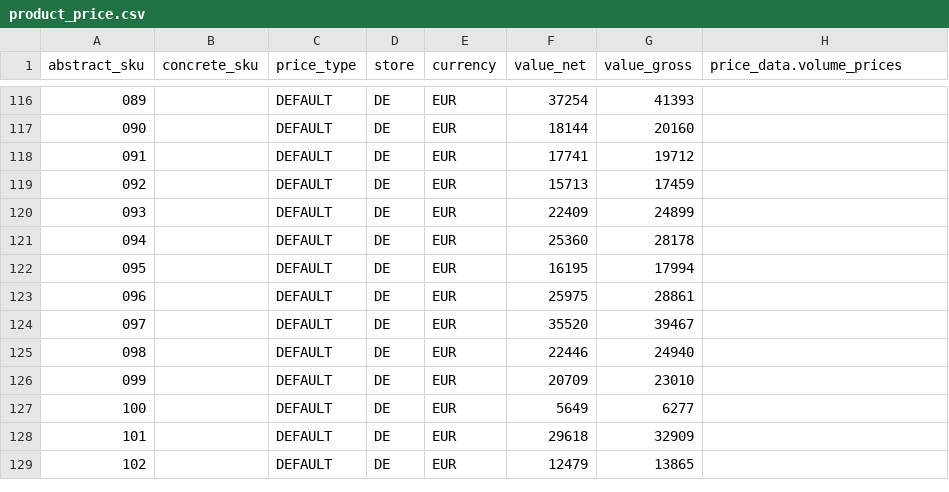
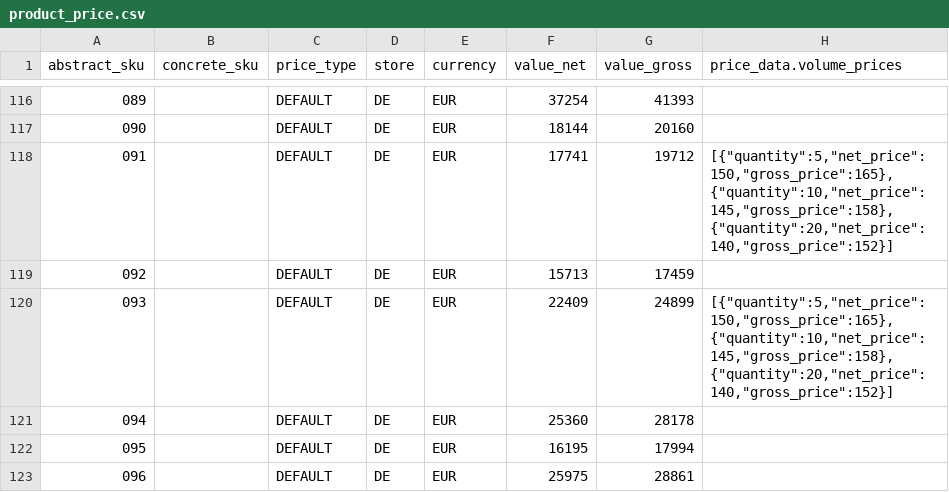
Before and after one commit to spryker/price-product-data-import, a CSV file: data/import/product_price.csv, drawn as a sheet; only a part is shown, gaps mark what is left out; the shorter side is filled out with more unchanged rows.

Commit message:
MP-1664: Create data for offer volume prices, updated PriceProductOfferDataImport

```diff
--- a/data/import/product_price.csv
+++ b/data/import/product_price.csv
@@ -117,5 +117,5 @@ abstract_sku,concrete_sku,price_type,store,currency,value_net,value_gross,price_
 090,,DEFAULT,DE,EUR,18144,20160,
-091,,DEFAULT,DE,EUR,17741,19712,
+091,,DEFAULT,DE,EUR,17741,19712,"[{""quantity"":5,""net_price"":150,""gross_price"":165}, {""quantity"":10,""net_price"":145,""gross_price"":158}, {""quantity"":20,""net_price"":140,""gross_price"":152}]"
 092,,DEFAULT,DE,EUR,15713,17459,
-093,,DEFAULT,DE,EUR,22409,24899,
+093,,DEFAULT,DE,EUR,22409,24899,"[{""quantity"":5,""net_price"":150,""gross_price"":165}, {""quantity"":10,""net_price"":145,""gross_price"":158}, {""quantity"":20,""net_price"":140,""gross_price"":152}]"
 094,,DEFAULT,DE,EUR,25360,28178,
```
